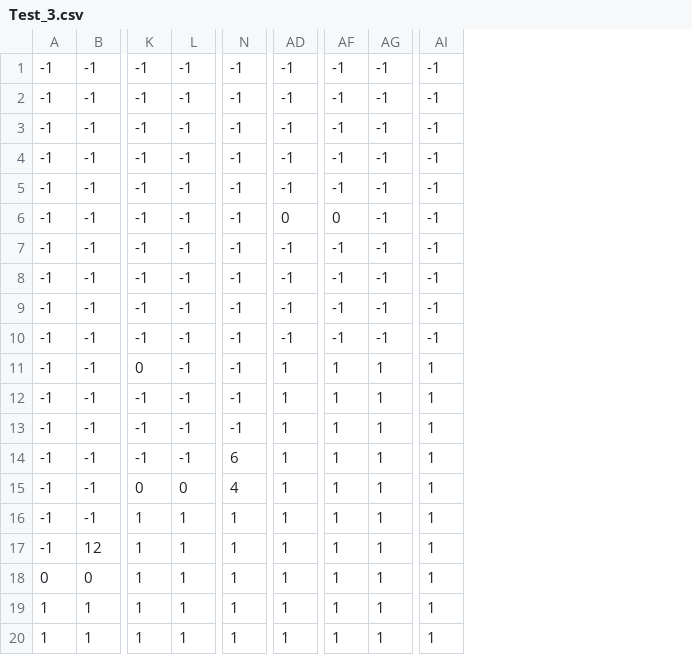
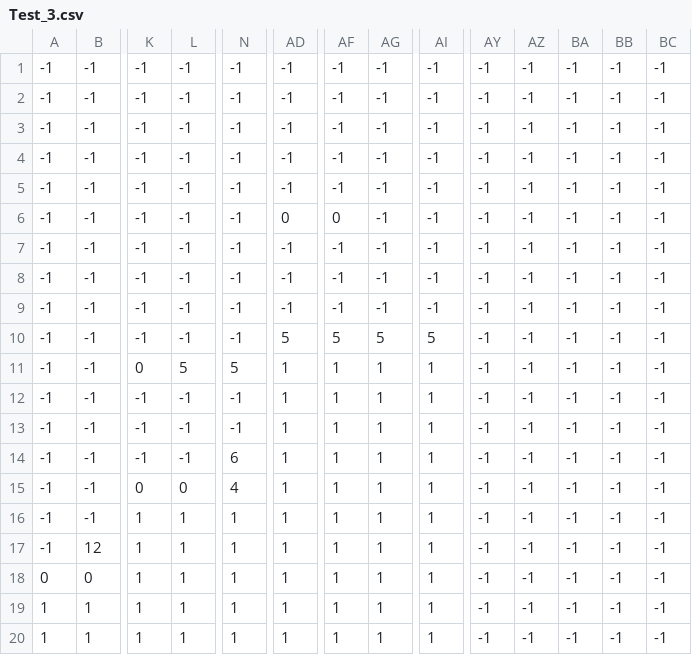
Before and after one commit to kaznakajima/TGS_Project2018, a CSV file: TGS_Project2018/Assets/Nakajima/Resources/Test_3.csv, drawn as a sheet; only a part is shown, gaps mark what is left out; the diff names each change by its address in the sheet, - before the commit and + after, or states it on an @@ line.

```diff
--- a/TGS_Project2018/Assets/Nakajima/Resources/Test_3.csv
+++ b/TGS_Project2018/Assets/Nakajima/Resources/Test_3.csv
+column AY, rows 1-20: all -1
+column AZ, rows 1-20: all -1
+column BA, rows 1-20: all -1
+column BB, rows 1-20: all -1
+column BC, rows 1-20: all -1
-AD10: -1
+AD10: 5
-AF10: -1
+AF10: 5
-AG10: -1
+AG10: 5
-AI10: -1
+AI10: 5
-L11: -1
+L11: 5
-N11: -1
+N11: 5
```
Also changed, not shown: TGS_Project2018/Assets/Nakajima/Resources/Test.csv, 19 other files.
